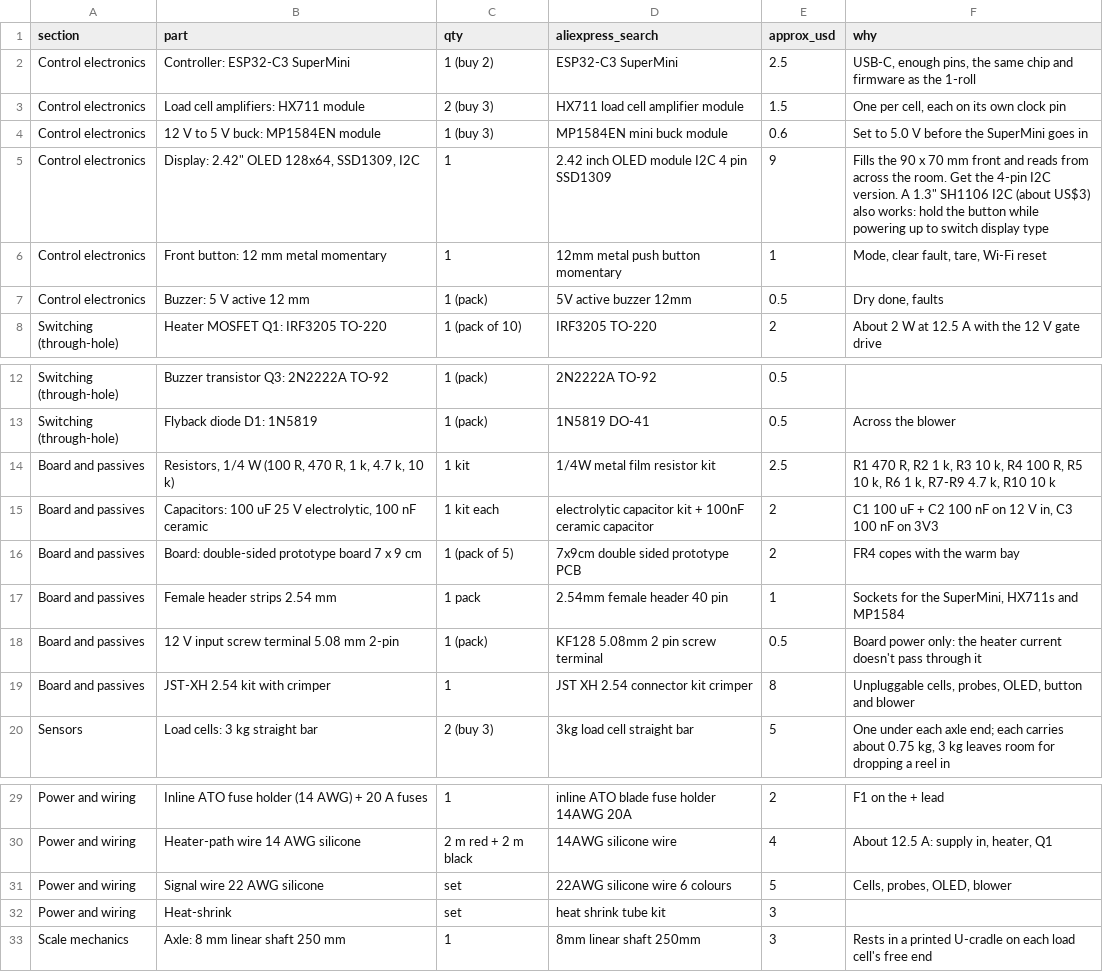
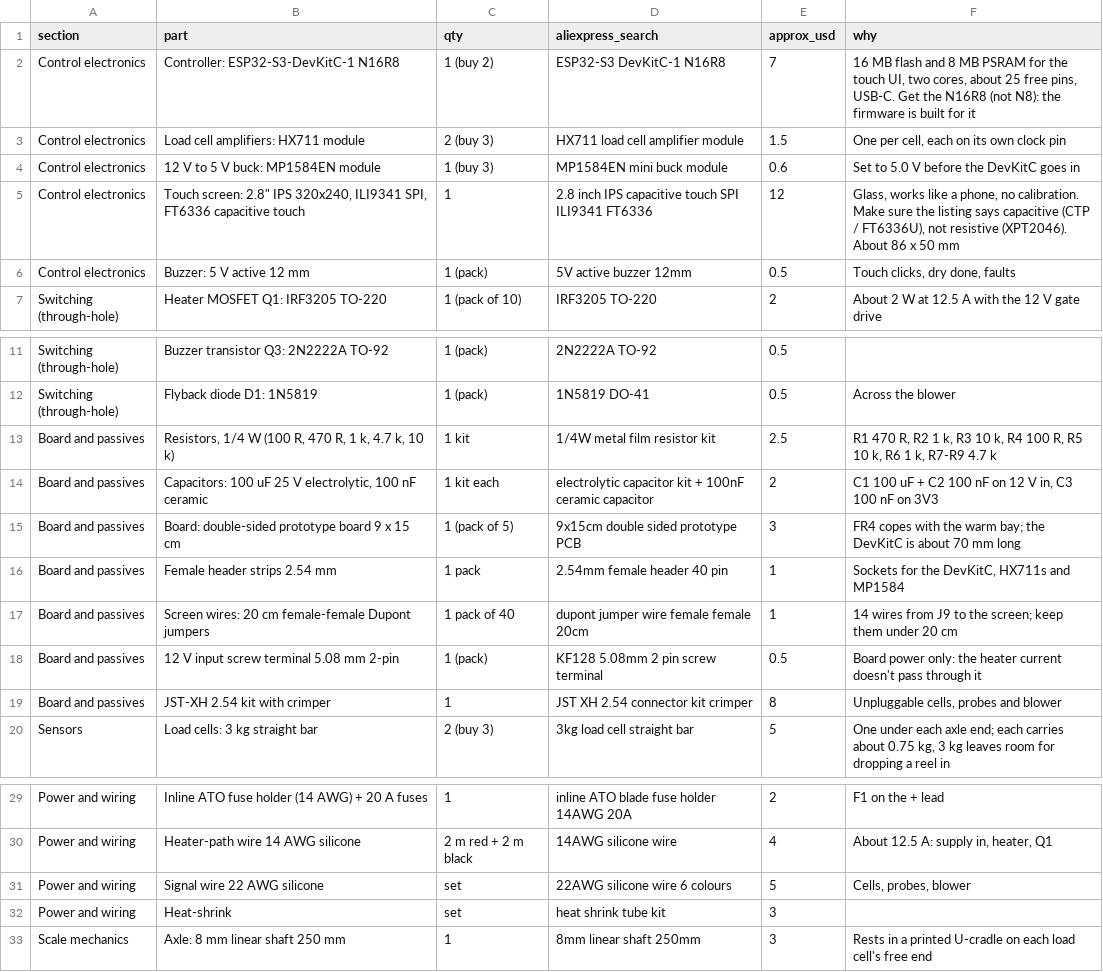
Before and after one commit to oshanrube/filament-dryer, a CSV file: 1-roll-v2/bom.csv, drawn as a sheet; only a part is shown, gaps mark what is left out.

```diff
--- a/1-roll-v2/bom.csv
+++ b/1-roll-v2/bom.csv
@@ -1,8 +1,7 @@
 section,part,qty,aliexpress_search,approx_usd,why
-Control electronics,Controller: ESP32-C3 SuperMini,1 (buy 2),ESP32-C3 SuperMini,2.5,"USB-C, enough pins, the same chip and firmware as the 1-roll"
+Control electronics,Controller: ESP32-S3-DevKitC-1 N16R8,1 (buy 2),ESP32-S3 DevKitC-1 N16R8,7,"16 MB flash and 8 MB PSRAM for the touch UI, two cores, about 25 free pins, USB-C. Get the N16R8 (not N8): the firmware is built for it"
 Control electronics,Load cell amplifiers: HX711 module,2 (buy 3),HX711 load cell amplifier module,1.5,"One per cell, each on its own clock pin"
-Control electronics,12 V to 5 V buck: MP1584EN module,1 (buy 3),MP1584EN mini buck module,0.6,Set to 5.0 V before the SuperMini goes in
-Control electronics,"Display: 2.42"" OLED 128x64, SSD1309, I2C",1,2.42 inch OLED module I2C 4 pin SSD1309,9,"Fills the 90 x 70 mm front and reads from across the room. Get the 4-pin I2C version. A 1.3"" SH1106 I2C (about US$3) also works: hold the button while powering up to switch display type"
-Control electronics,Front button: 12 mm metal momentary,1,12mm metal push button momentary,1,"Mode, clear fault, tare, Wi-Fi reset"
-Control electronics,Buzzer: 5 V active 12 mm,1 (pack),5V active buzzer 12mm,0.5,"Dry done, faults"
+Control electronics,12 V to 5 V buck: MP1584EN module,1 (buy 3),MP1584EN mini buck module,0.6,Set to 5.0 V before the DevKitC goes in
+Control electronics,"Touch screen: 2.8"" IPS 320x240, ILI9341 SPI, FT6336 capacitive touch",1,2.8 inch IPS capacitive touch SPI ILI9341 FT6336,12,"Glass, works like a phone, no calibration. Make sure the listing says capacitive (CTP / FT6336U), not resistive (XPT2046). About 86 x 50 mm"
+Control electronics,Buzzer: 5 V active 12 mm,1 (pack),5V active buzzer 12mm,0.5,"Touch clicks, dry done, faults"
 Switching (through-hole),Heater MOSFET Q1: IRF3205 TO-220,1 (pack of 10),IRF3205 TO-220,2,"About 2 W at 12.5 A with the 12 V gate drive"
@@ -13,8 +12,9 @@ Switching (through-hole),Buzzer transistor Q3: 2N2222A TO-92,1 (pack),2N2222A TO
 Switching (through-hole),Flyback diode D1: 1N5819,1 (pack),1N5819 DO-41,0.5,Across the blower
-Board and passives,"Resistors, 1/4 W (100 R, 470 R, 1 k, 4.7 k, 10 k)",1 kit,1/4W metal film resistor kit,2.5,"R1 470 R, R2 1 k, R3 10 k, R4 100 R, R5 10 k, R6 1 k, R7-R9 4.7 k, R10 10 k"
+Board and passives,"Resistors, 1/4 W (100 R, 470 R, 1 k, 4.7 k, 10 k)",1 kit,1/4W metal film resistor kit,2.5,"R1 470 R, R2 1 k, R3 10 k, R4 100 R, R5 10 k, R6 1 k, R7-R9 4.7 k"
 Board and passives,"Capacitors: 100 uF 25 V electrolytic, 100 nF ceramic",1 kit each,electrolytic capacitor kit + 100nF ceramic capacitor,2,"C1 100 uF + C2 100 nF on 12 V in, C3 100 nF on 3V3"
-Board and passives,Board: double-sided prototype board 7 x 9 cm,1 (pack of 5),7x9cm double sided prototype PCB,2,FR4 copes with the warm bay
-Board and passives,Female header strips 2.54 mm,1 pack,2.54mm female header 40 pin,1,"Sockets for the SuperMini, HX711s and MP1584"
+Board and passives,Board: double-sided prototype board 9 x 15 cm,1 (pack of 5),9x15cm double sided prototype PCB,3,FR4 copes with the warm bay; the DevKitC is about 70 mm long
+Board and passives,Female header strips 2.54 mm,1 pack,2.54mm female header 40 pin,1,"Sockets for the DevKitC, HX711s and MP1584"
+Board and passives,Screen wires: 20 cm female-female Dupont jumpers,1 pack of 40,dupont jumper wire female female 20cm,1,"14 wires from J9 to the screen; keep them under 20 cm"
 Board and passives,12 V input screw terminal 5.08 mm 2-pin,1 (pack),KF128 5.08mm 2 pin screw terminal,0.5,Board power only: the heater current doesn't pass through it
-Board and passives,JST-XH 2.54 kit with crimper,1,JST XH 2.54 connector kit crimper,8,"Unpluggable cells, probes, OLED, button and blower"
+Board and passives,JST-XH 2.54 kit with crimper,1,JST XH 2.54 connector kit crimper,8,"Unpluggable cells, probes and blower"
 Sensors,Load cells: 3 kg straight bar,2 (buy 3),3kg load cell straight bar,5,"One under each axle end; each carries about 0.75 kg, 3 kg leaves room for dropping a reel in"
@@ -30,3 +30,3 @@ Power and wiring,Inline ATO fuse holder (14 AWG) + 20 A fuses,1,inline ATO blade
 Power and wiring,Heater-path wire 14 AWG silicone,2 m red + 2 m black,14AWG silicone wire,4,"About 12.5 A: supply in, heater, Q1"
-Power and wiring,Signal wire 22 AWG silicone,set,22AWG silicone wire 6 colours,5,"Cells, probes, OLED, blower"
+Power and wiring,Signal wire 22 AWG silicone,set,22AWG silicone wire 6 colours,5,"Cells, probes, blower"
 Power and wiring,Heat-shrink,set,heat shrink tube kit,3,
```
Also changed, not shown: docs/1-roll-v2/bom.csv, 21 other files.
